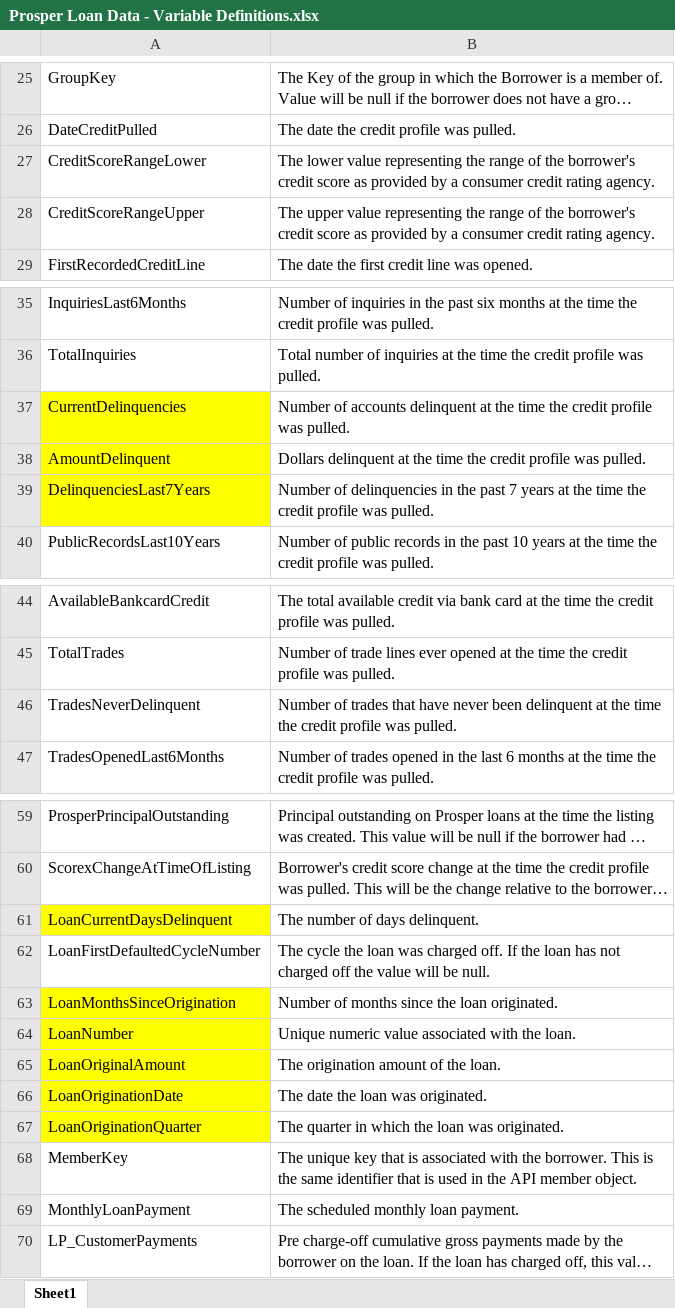
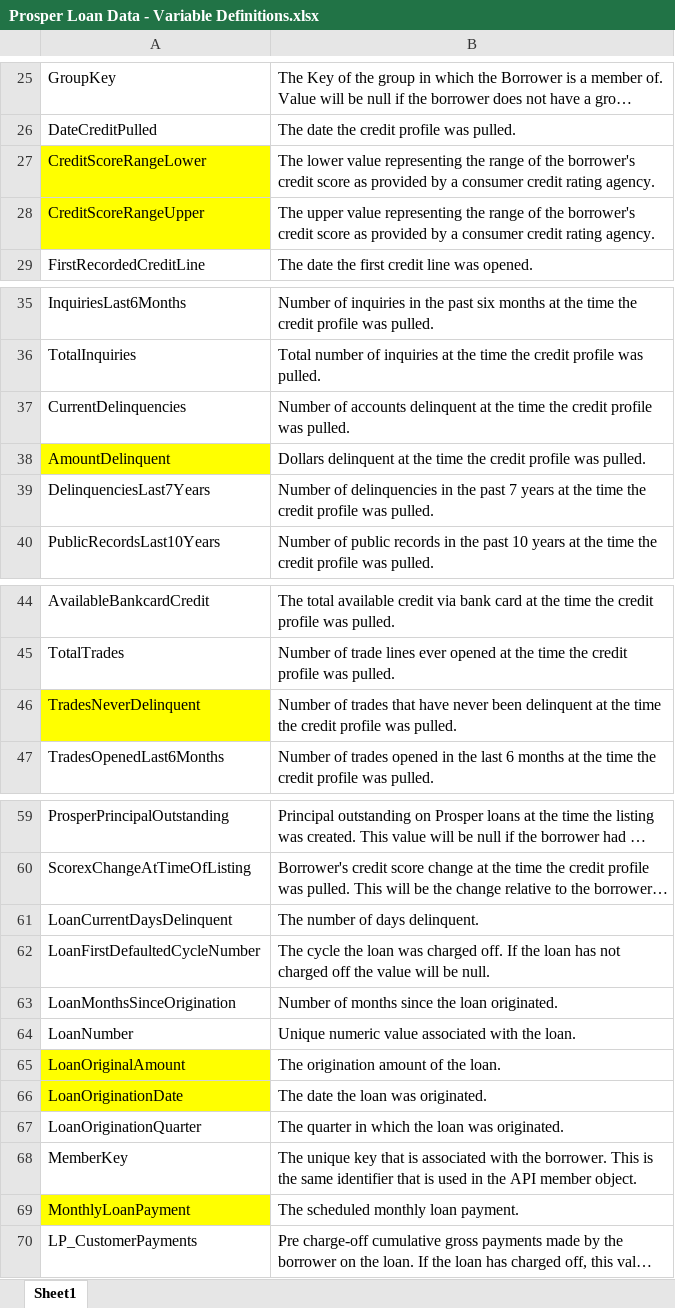
Before and after one commit to nare0317/Udacity_Data-Analyst-Nanodegree, an Excel workbook: 5. Data Visualization/Project - Communicate Data Findings/Prosper Loan Data - Variable Definitions.xlsx, sheet Sheet1, drawn as a sheet; only a part is shown, gaps mark what is left out; long unchanged cells end in …; values as stored, in another font and other column widths than the file's, no borders; the diff names each change by its address in the sheet, - before the commit and + after, or states it on an @@ line.

```diff
--- a/5. Data Visualization/Project - Communicate Data Findings/Prosper Loan Data - Variable Definitions.xlsx (sheet Sheet1)
+++ b/5. Data Visualization/Project - Communicate Data Findings/Prosper Loan Data - Variable Definitions.xlsx (sheet Sheet1)
-A27:A28 fill: none
+A27:A28 fill: #FFFF00
-A37 fill: #FFFF00
+A37 fill: none
-A39 fill: #FFFF00
+A39 fill: none
-A46 fill: none
+A46 fill: #FFFF00
-A61 fill: #FFFF00
+A61 fill: none
-A63:A64 fill: #FFFF00
+A63:A64 fill: none
-A67 fill: #FFFF00
+A67 fill: none
-A69 fill: none
+A69 fill: #FFFF00
```
Also changed, not shown: 37 other files.
